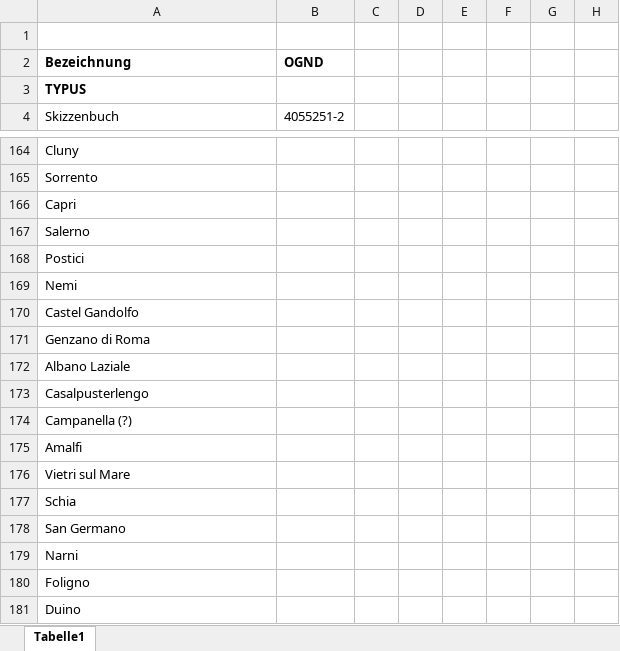
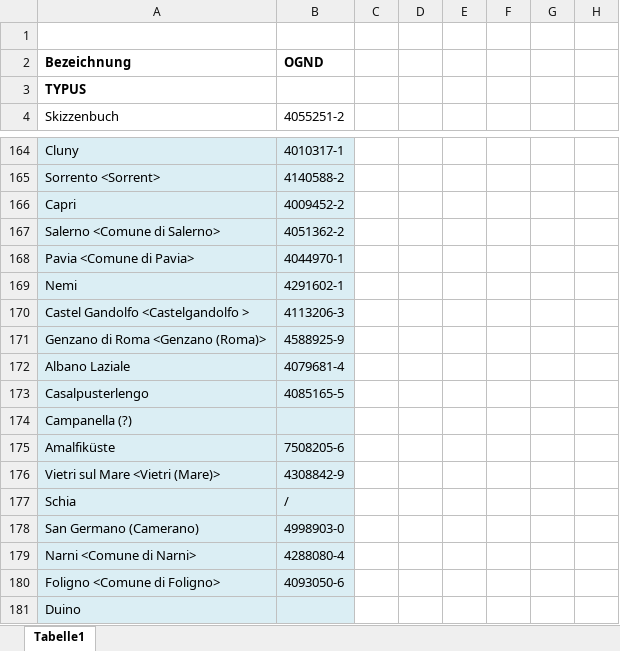
Before and after one commit to acady/geymueller, an Excel workbook: data/christoph/Liste Standart_OGND.xlsx, sheet Tabelle1, drawn as a sheet; only a part is shown, gaps mark what is left out; values as stored, in another font and other column widths than the file's, no borders; removed rows and columns are numbered as before the commit, all else as after; rows hold the shown columns only; the diff covers the shown part only; the diff names each change by its address in the sheet, - before the commit and + after, or states it on an @@ line.

```diff
--- a/data/christoph/Liste Standart_OGND.xlsx (sheet Tabelle1)
+++ b/data/christoph/Liste Standart_OGND.xlsx (sheet Tabelle1)
-A164:B164 fill: none
+A164:B164 fill: #DBEEF4
-B164 (4055251-2): (empty)
+B164 (4055251-2): 4010317-1
-row 165: Sorrento
+row 165: Sorrento <Sorrent> | 4140588-2
-A166:B166 fill: none
+A166:B166 fill: #DBEEF4
-B166 (4055251-2): (empty)
+B166 (4055251-2): 4009452-2
-row 167: Salerno
-row 168: Postici
+row 167: Salerno <Comune di Salerno> | 4051362-2
+row 168: Pavia <Comune di Pavia> | 4044970-1
-A169:B169 fill: none
+A169:B169 fill: #DBEEF4
-B169 (4055251-2): (empty)
+B169 (4055251-2): 4291602-1
-row 170: Castel Gandolfo
-row 171: Genzano di Roma
+row 170: Castel Gandolfo <Castelgandolfo > | 4113206-3
+row 171: Genzano di Roma <Genzano (Roma)> | 4588925-9
-A172:B174 fill: none
+A172:B174 fill: #DBEEF4
-B172 (4055251-2): (empty)
+B172 (4055251-2): 4079681-4
-B173 (4055251-2): (empty)
+B173 (4055251-2): 4085165-5
-row 175: Amalfi
-row 176: Vietri sul Mare
+row 175: Amalfiküste | 7508205-6
+row 176: Vietri sul Mare <Vietri (Mare)> | 4308842-9
-A177:B177 fill: none
+A177:B177 fill: #DBEEF4
-B177 (4055251-2): (empty)
+B177 (4055251-2): /
-row 178: San Germano
-row 179: Narni
-row 180: Foligno
+row 178: San Germano (Camerano) | 4998903-0
+row 179: Narni <Comune di Narni> | 4288080-4
+row 180: Foligno <Comune di Foligno> | 4093050-6
-A181:B181 fill: none
+A181:B181 fill: #DBEEF4
```
Also changed, not shown: 18 added rows, 19 removed rows, 8 edited cells and cell formats elsewhere in this sheet.
